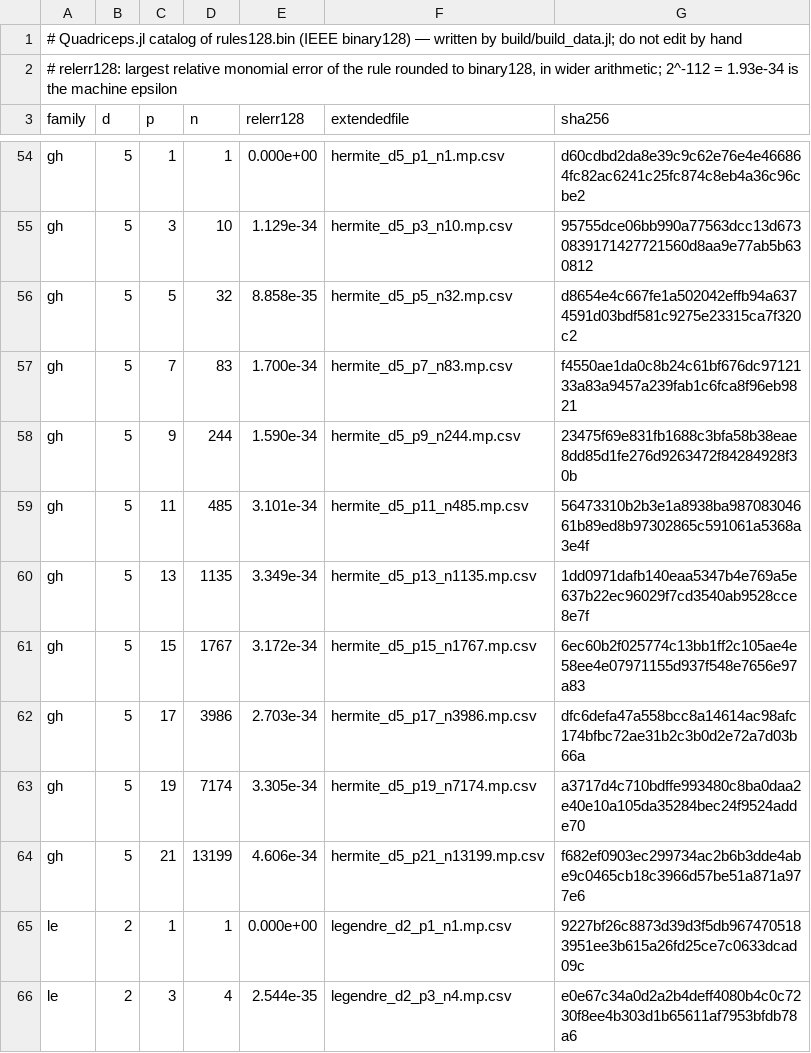
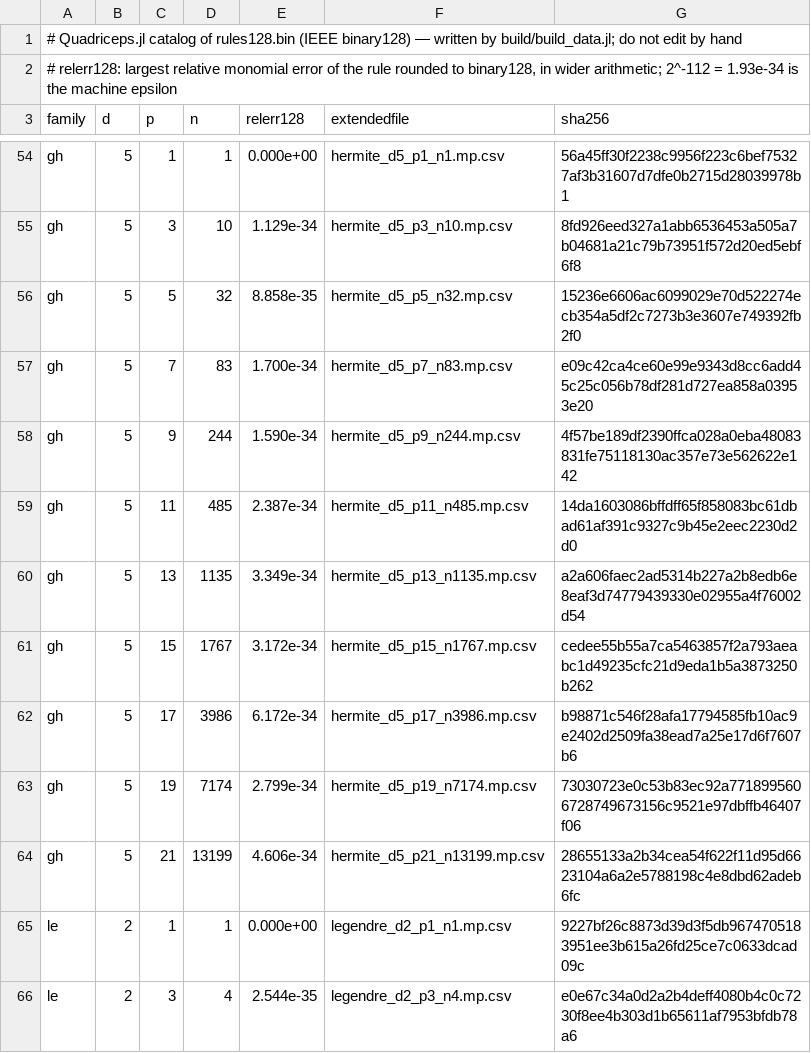
Before and after one commit to NittanyLion/Quadriceps.jl, a TSV file: data/index128.tsv, drawn as a sheet; only a part is shown, gaps mark what is left out; the diff covers the shown part only; the diff names each change by its address in the sheet, - before the commit and + after, or states it on an @@ line.

```diff
--- a/data/index128.tsv
+++ b/data/index128.tsv
-G54 (sha256): d60cdbd2da8e39c9c62e76e4e466864fc82ac6241c25fc874c8eb4a36c96cbe2
+G54 (sha256): 56a45ff30f2238c9956f223c6bef75327af3b31607d7dfe0b2715d28039978b1
-G55 (sha256): 95755dce06bb990a77563dcc13d6730839171427721560d8aa9e77ab5b630812
+G55 (sha256): 8fd926eed327a1abb6536453a505a7b04681a21c79b73951f572d20ed5ebf6f8
-G56 (sha256): d8654e4c667fe1a502042effb94a6374591d03bdf581c9275e23315ca7f320c2
+G56 (sha256): 15236e6606ac6099029e70d522274ecb354a5df2c7273b3e3607e749392fb2f0
-G57 (sha256): f4550ae1da0c8b24c61bf676dc9712133a83a9457a239fab1c6fca8f96eb9821
+G57 (sha256): e09c42ca4ce60e99e9343d8cc6add45c25c056b78df281d727ea858a03953e20
-G58 (sha256): 23475f69e831fb1688c3bfa58b38eae8dd85d1fe276d9263472f84284928f30b
+G58 (sha256): 4f57be189df2390ffca028a0eba48083831fe75118130ac357e73e562622e142
-E59 (relerr128): 3.101e-34
+E59 (relerr128): 2.387e-34
-G59 (sha256): 56473310b2b3e1a8938ba98708304661b89ed8b97302865c591061a5368a3e4f
+G59 (sha256): 14da1603086bffdff65f858083bc61dbad61af391c9327c9b45e2eec2230d2d0
-G60 (sha256): 1dd0971dafb140eaa5347b4e769a5e637b22ec96029f7cd3540ab9528cce8e7f
+G60 (sha256): a2a606faec2ad5314b227a2b8edb6e8eaf3d74779439330e02955a4f76002d54
-G61 (sha256): 6ec60b2f025774c13bb1ff2c105ae4e58ee4e07971155d937f548e7656e97a83
+G61 (sha256): cedee55b55a7ca5463857f2a793aeabc1d49235cfc21d9eda1b5a3873250b262
-E62 (relerr128): 2.703e-34
+E62 (relerr128): 6.172e-34
-G62 (sha256): dfc6defa47a558bcc8a14614ac98afc174bfbc72ae31b2c3b0d2e72a7d03b66a
+G62 (sha256): b98871c546f28afa17794585fb10ac9e2402d2509fa38ead7a25e17d6f7607b6
-E63 (relerr128): 3.305e-34
+E63 (relerr128): 2.799e-34
-G63 (sha256): a3717d4c710bdffe993480c8ba0daa2e40e10a105da35284bec24f9524adde70
+G63 (sha256): 73030723e0c53b83ec92a7718995606728749673156c9521e97dbffb46407f06
-G64 (sha256): f682ef0903ec299734ac2b6b3dde4abe9c0465cb18c3966d57be51a871a977e6
+G64 (sha256): 28655133a2b34cea54f622f11d95d6623104a6a2e5788198c4e8dbd62adeb6fc
```
Also changed, not shown: 53 edited cells elsewhere in this file, data/index.tsv, 3 other files.
